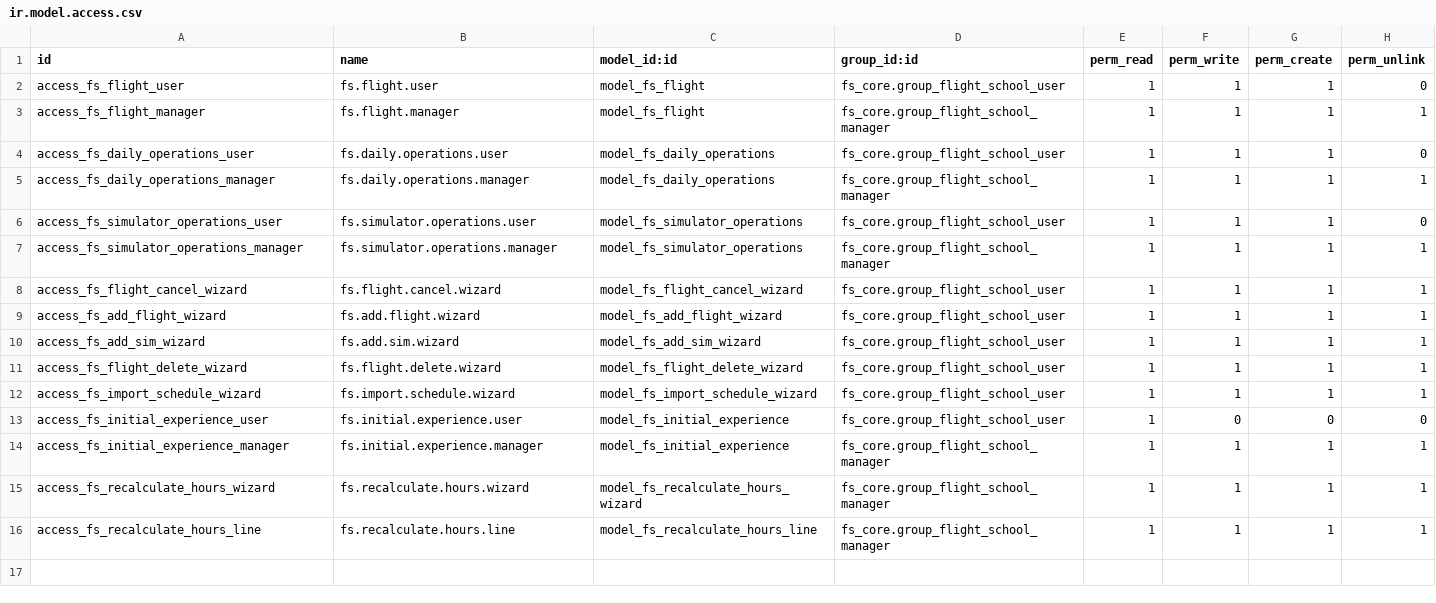
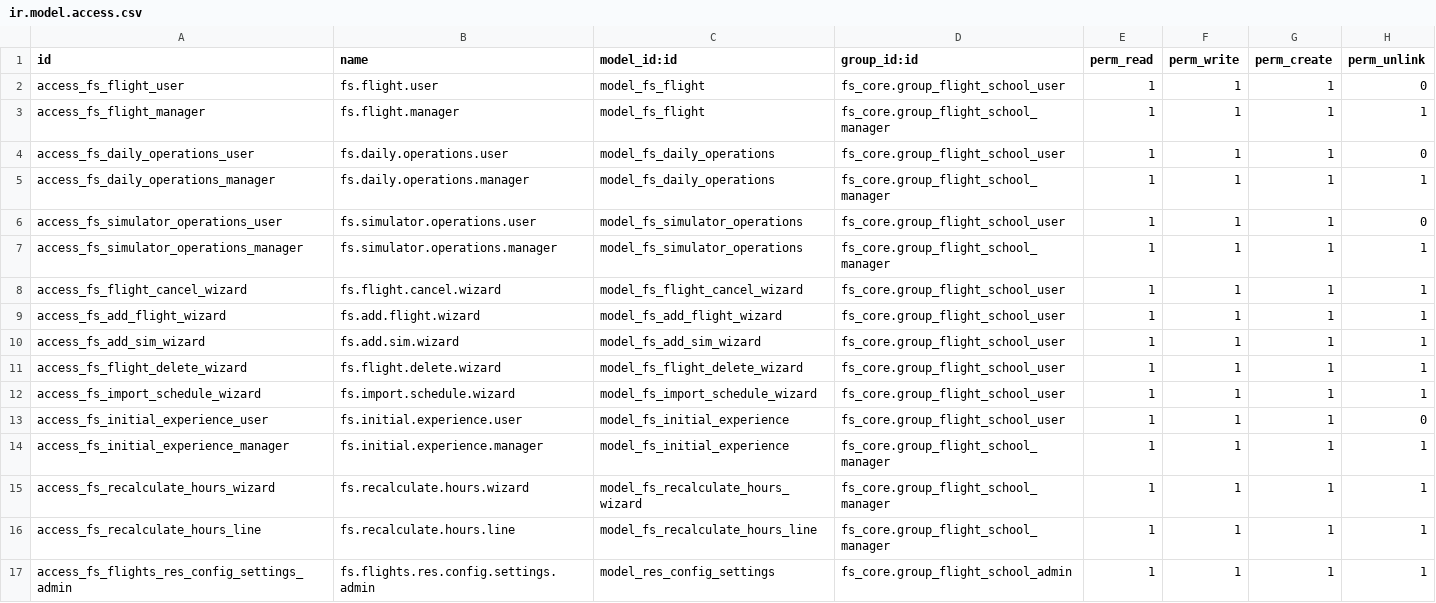
Before and after one commit to GM-327/odoo-Flight_School_Management, a CSV file: fs_flights/security/ir.model.access.csv, drawn as a sheet.

```diff
--- a/fs_flights/security/ir.model.access.csv
+++ b/fs_flights/security/ir.model.access.csv
@@ -12,3 +12,3 @@ access_fs_flight_delete_wizard,fs.flight.delete.wizard,model_fs_flight_delete_wi
 access_fs_import_schedule_wizard,fs.import.schedule.wizard,model_fs_import_schedule_wizard,fs_core.group_flight_school_user,1,1,1,1
-access_fs_initial_experience_user,fs.initial.experience.user,model_fs_initial_experience,fs_core.group_flight_school_user,1,0,0,0
+access_fs_initial_experience_user,fs.initial.experience.user,model_fs_initial_experience,fs_core.group_flight_school_user,1,1,1,0
 access_fs_initial_experience_manager,fs.initial.experience.manager,model_fs_initial_experience,fs_core.group_flight_school_manager,1,1,1,1
@@ -16 +16,2 @@ access_fs_recalculate_hours_wizard,fs.recalculate.hours.wizard,model_fs_recalcul
 access_fs_recalculate_hours_line,fs.recalculate.hours.line,model_fs_recalculate_hours_line,fs_core.group_flight_school_manager,1,1,1,1
+access_fs_flights_res_config_settings_admin,fs.flights.res.config.settings.admin,model_res_config_settings,fs_core.group_flight_school_admin,1,1,1,1
```
Also changed, not shown: fs_core/security/ir.model.access.csv, fs_fleet/security/ir.model.access.csv, 3 other files.
